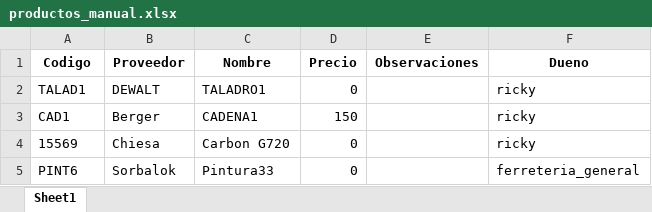
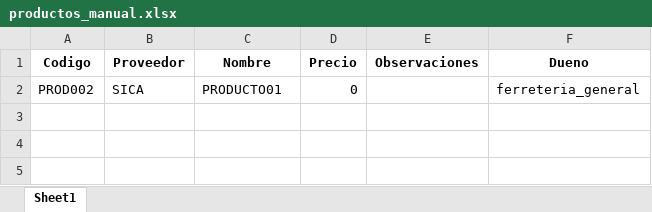
Before and after one commit to AJRXv2/gestor-stock-ferreteria, an Excel workbook: listas_excel/productos_manual.xlsx, sheet Sheet1, drawn as a sheet; values as stored, in another font and other column widths than the file's, no borders; removed rows and columns are numbered as before the commit, all else as after; the diff names each change by its address in the sheet, - before the commit and + after, or states it on an @@ line.

```diff
--- a/listas_excel/productos_manual.xlsx (sheet Sheet1)
+++ b/listas_excel/productos_manual.xlsx (sheet Sheet1)
-row 2: TALAD1 | DEWALT | TALADRO1 | 0 |  | ricky
-row 3: CAD1 | Berger | CADENA1 | 150 |  | ricky
-row 4: 15569 | Chiesa | Carbon G720 | 0 |  | ricky
-row 5: PINT6 | Sorbalok | Pintura33 | 0 |  | ferreteria_general
+row 2: PROD002 | SICA | PRODUCTO01 | 0 |  | ferreteria_general
```
Also changed, not shown: 45 other files.
